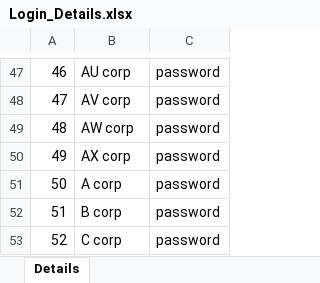
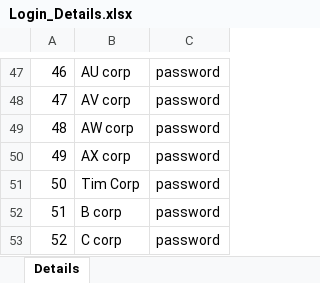
Before and after one commit to TimothyShu/Yr12-Minor, an Excel workbook: T4Dir/Login_Details.xlsx, sheet Details, drawn as a sheet; only a part is shown, gaps mark what is left out; values as stored, in another font and other column widths than the file's, no borders; the diff names each change by its address in the sheet, - before the commit and + after, or states it on an @@ line.

```diff
--- a/T4Dir/Login_Details.xlsx (sheet Details)
+++ b/T4Dir/Login_Details.xlsx (sheet Details)
-B51: A corp
+B51: Tim Corp
```
Also changed, not shown: T4Dir/Data_Store.xlsx, 1 other file.
